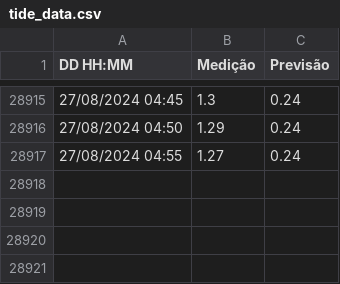
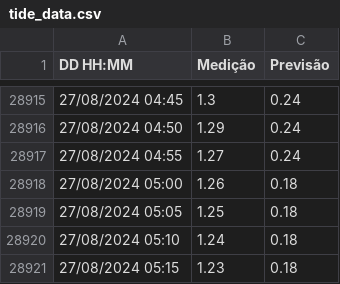
Before and after one commit to luizdavilaf/nivel-lagoa-dos-patos, a CSV file: tide_data.csv, drawn as a sheet; only a part is shown, gaps mark what is left out.

Commit message:
Update CSV

```diff
--- a/tide_data.csv
+++ b/tide_data.csv
@@ -28917 +28917,5 @@ DD HH:MM,Medição,Previsão
 27/08/2024 04:55,1.27,0.24
+27/08/2024 05:00,1.26,0.18
+27/08/2024 05:05,1.25,0.18
+27/08/2024 05:10,1.24,0.18
+27/08/2024 05:15,1.23,0.18
```
